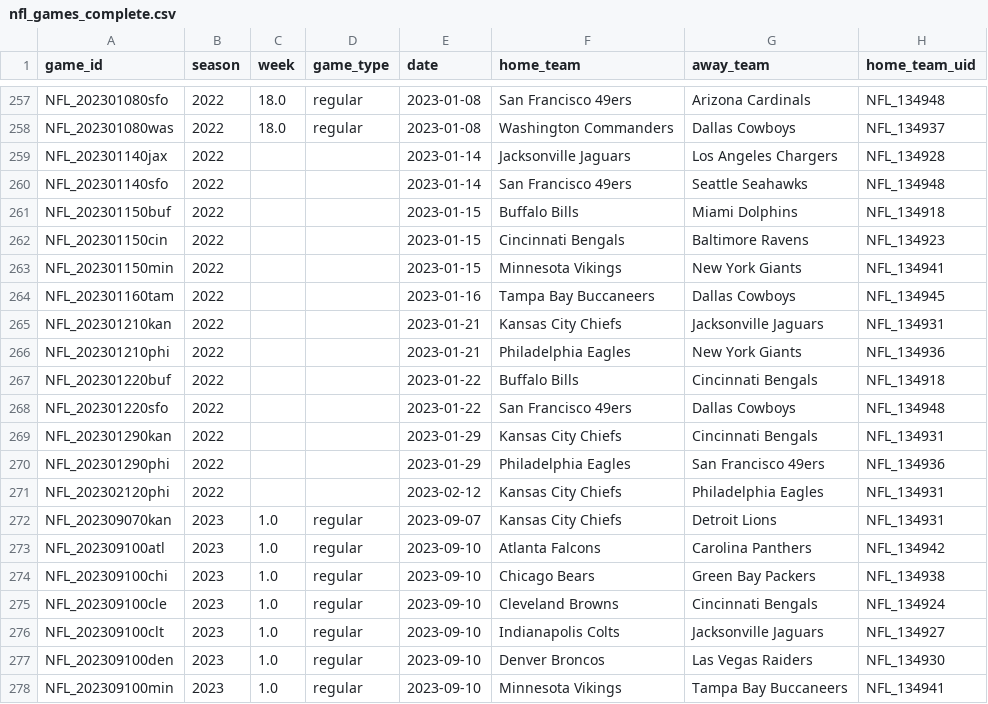
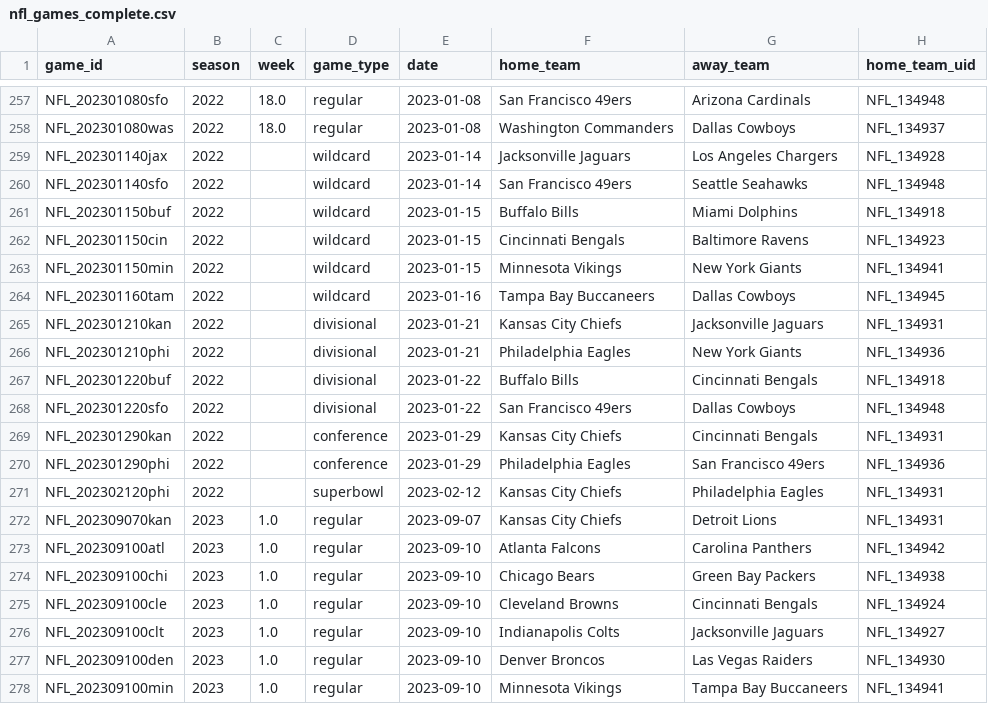
Before and after one commit to tyrelasaurus/next-top-model, a CSV file: backend/data/nfl_games_complete.csv, drawn as a sheet; only a part is shown, gaps mark what is left out; the diff covers the shown part only; the diff names each change by its address in the sheet, - before the commit and + after, or states it on an @@ line.

```diff
--- a/backend/data/nfl_games_complete.csv
+++ b/backend/data/nfl_games_complete.csv
-D259:D264 (game_type): (empty)
+D259:D264 (game_type): wildcard
-D265:D268 (game_type): (empty)
+D265:D268 (game_type): divisional
-D269:D270 (game_type): (empty)
+D269:D270 (game_type): conference
-D271 (game_type): (empty)
+D271 (game_type): superbowl
```
Also changed, not shown: 13 edited cells elsewhere in this file, backend/data/nfl_games_2022.csv, backend/data/nfl_games_2023.csv, 1 other file.
